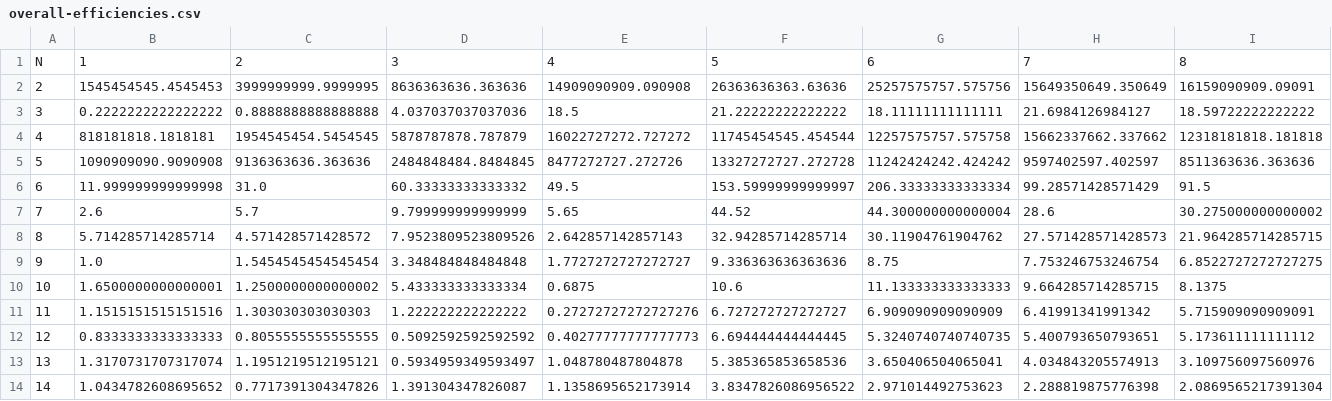
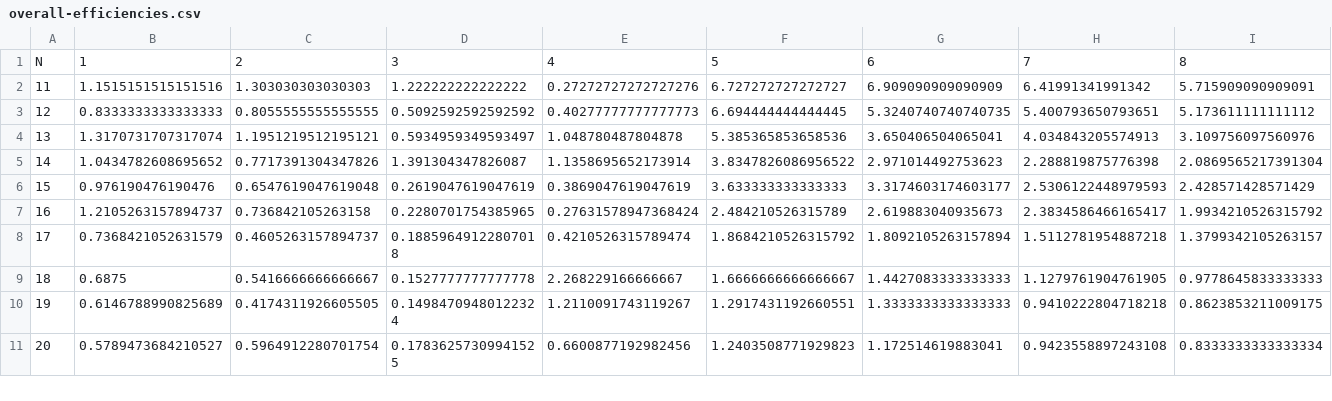
Before and after one commit to comeillfoo/high-performance-computing, a CSV file: data/omp/vector/RC/overall-efficiencies.csv, drawn as a sheet; only a part is shown; the shorter side is filled out with more unchanged rows; the diff names each change by its address in the sheet, - before the commit and + after, or states it on an @@ line.

Commit message:
feat(data): remove odd rows from overall tables

```diff
--- a/data/omp/vector/RC/overall-efficiencies.csv
+++ b/data/omp/vector/RC/overall-efficiencies.csv
-row 2: 2 | 1545454545.4545453 | 3999999999.9999995 | 8636363636.363636 | 14909090909.090908 | 26363636363.63636 | 25257575757.575756 | 15649350649.350649 | 16159090909.09091
-row 3: 3 | 0.2222222222222222 | 0.8888888888888888 | 4.037037037037036 | 18.5 | 21.22222222222222 | 18.11111111111111 | 21.6984126984127 | 18.59722222222222
-row 4: 4 | 818181818.1818181 | 1954545454.5454545 | 5878787878.787879 | 16022727272.727272 | 11745454545.454544 | 12257575757.575758 | 15662337662.337662 | 12318181818.181818
-row 5: 5 | 1090909090.9090908 | 9136363636.363636 | 2484848484.8484845 | 8477272727.272726 | 13327272727.272728 | 11242424242.424242 | 9597402597.402597 | 8511363636.363636
-row 6: 6 | 11.999999999999998 | 31.0 | 60.33333333333332 | 49.5 | 153.59999999999997 | 206.33333333333334 | 99.28571428571429 | 91.5
-row 7: 7 | 2.6 | 5.7 | 9.799999999999999 | 5.65 | 44.52 | 44.300000000000004 | 28.6 | 30.275000000000002
-row 8: 8 | 5.714285714285714 | 4.571428571428572 | 7.9523809523809526 | 2.642857142857143 | 32.94285714285714 | 30.11904761904762 | 27.571428571428573 | 21.964285714285715
-row 9: 9 | 1.0 | 1.5454545454545454 | 3.348484848484848 | 1.7727272727272727 | 9.336363636363636 | 8.75 | 7.753246753246754 | 6.8522727272727275
-row 10: 10 | 1.6500000000000001 | 1.2500000000000002 | 5.433333333333334 | 0.6875 | 10.6 | 11.133333333333333 | 9.664285714285715 | 8.1375
```
Also changed, not shown: data/omp/table/RC/overall-efficiencies.csv, data/omp/table/RO/overall-efficiencies.csv, 5 other files.
